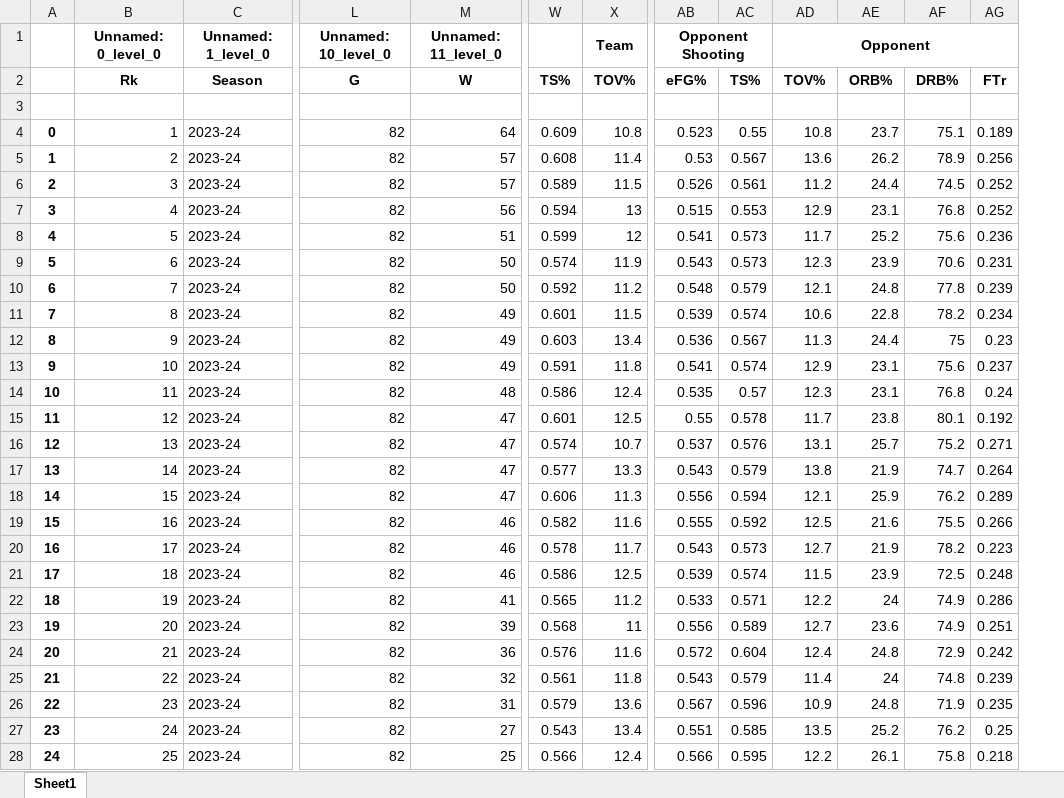
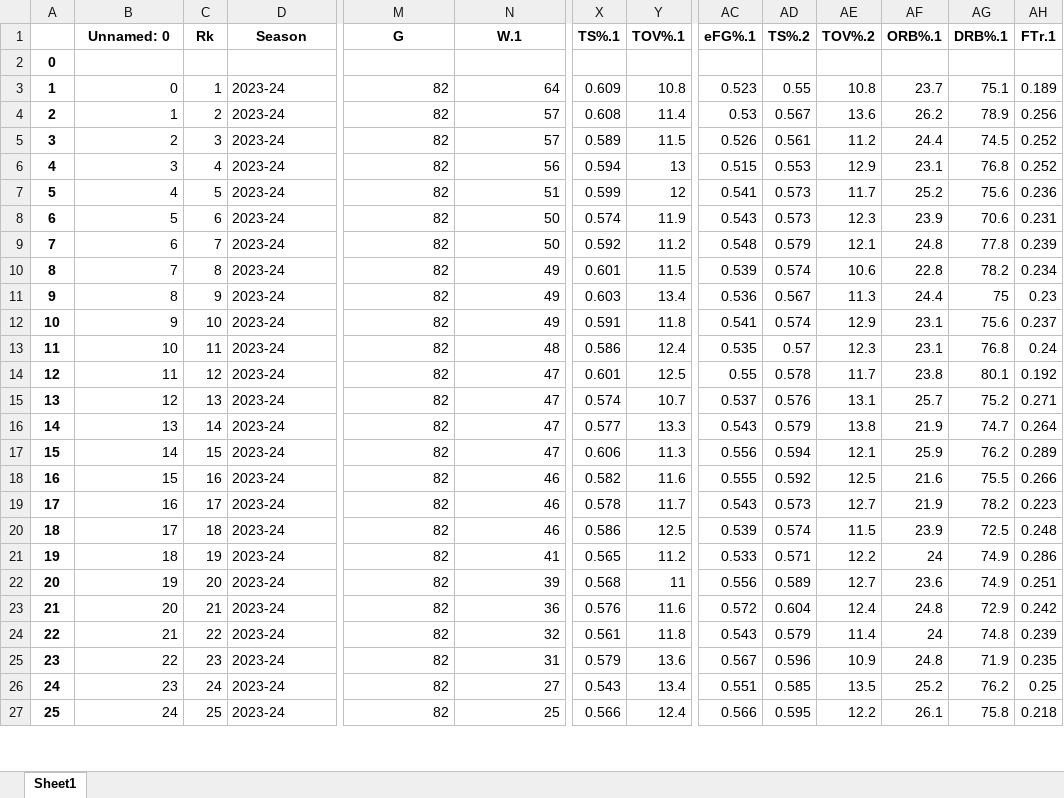
Before and after one commit to tobyhoffman/SCQ-Betting, an Excel workbook: __data__/MasterStats.xlsx, sheet Sheet1, drawn as a sheet; only a part is shown, gaps mark what is left out; values as stored, in another font and other column widths than the file's, no borders; removed rows and columns are numbered as before the commit, all else as after; rows hold the shown columns only; the diff covers the shown part only; the diff names each change by its address in the sheet, - before the commit and + after, or states it on an @@ line.

```diff
--- a/__data__/MasterStats.xlsx (sheet Sheet1)
+++ b/__data__/MasterStats.xlsx (sheet Sheet1)
+column C (Rk), rows 3-27: 1 | 2 | 3 | 4 | 5 | 6 | 7 | 8 | 9 | 10 | 11 | 12 | 13 | 14 | 15 | 16 | 17 | 18 | 19 | 20 | 21 | 22 | 23 | 24 | 25
-row 1:  | Unnamed: 0_level_0 | Unnamed: 1_level_0 | Unnamed: 10_level_0 | Unnamed: 11_level_0 |  | Team | Opponent Shooting |  | Opponent
-B1: Rk
+B1: Unnamed: 0
-N1: W
+N1: W.1
-X1: TS%
+X1: TS%.1
-Y1: TOV%
+Y1: TOV%.1
-AC1: eFG%
+AC1: eFG%.1
-AD1: TS%
+AD1: TS%.2
-AE1: TOV%
+AE1: TOV%.2
-AF1: ORB%
+AF1: ORB%.1
-AG1: DRB%
+AG1: DRB%.1
-AH1: FTr
+AH1: FTr.1
@@ column A renumbered from row 2 down @@
-B3 (Unnamed: 0): 1
+B3 (Unnamed: 0): 0
-B4 (Unnamed: 0): 2
+B4 (Unnamed: 0): 1
-B5 (Unnamed: 0): 3
+B5 (Unnamed: 0): 2
-B6 (Unnamed: 0): 4
+B6 (Unnamed: 0): 3
-B7 (Unnamed: 0): 5
+B7 (Unnamed: 0): 4
-B8 (Unnamed: 0): 6
+B8 (Unnamed: 0): 5
-B9 (Unnamed: 0): 7
+B9 (Unnamed: 0): 6
-B10 (Unnamed: 0): 8
+B10 (Unnamed: 0): 7
-B11 (Unnamed: 0): 9
+B11 (Unnamed: 0): 8
-B12 (Unnamed: 0): 10
+B12 (Unnamed: 0): 9
-B13 (Unnamed: 0): 11
+B13 (Unnamed: 0): 10
-B14 (Unnamed: 0): 12
+B14 (Unnamed: 0): 11
-B15 (Unnamed: 0): 13
+B15 (Unnamed: 0): 12
-B16 (Unnamed: 0): 14
+B16 (Unnamed: 0): 13
-B17 (Unnamed: 0): 15
+B17 (Unnamed: 0): 14
-B18 (Unnamed: 0): 16
+B18 (Unnamed: 0): 15
-B19 (Unnamed: 0): 17
+B19 (Unnamed: 0): 16
-B20 (Unnamed: 0): 18
+B20 (Unnamed: 0): 17
-B21 (Unnamed: 0): 19
+B21 (Unnamed: 0): 18
-B22 (Unnamed: 0): 20
+B22 (Unnamed: 0): 19
-B23 (Unnamed: 0): 21
+B23 (Unnamed: 0): 20
-B24 (Unnamed: 0): 22
+B24 (Unnamed: 0): 21
-B25 (Unnamed: 0): 23
+B25 (Unnamed: 0): 22
-B26 (Unnamed: 0): 24
+B26 (Unnamed: 0): 23
-B27 (Unnamed: 0): 25
+B27 (Unnamed: 0): 24
```
Also changed, not shown: 5 edited cells elsewhere in this sheet, 10 other files.
